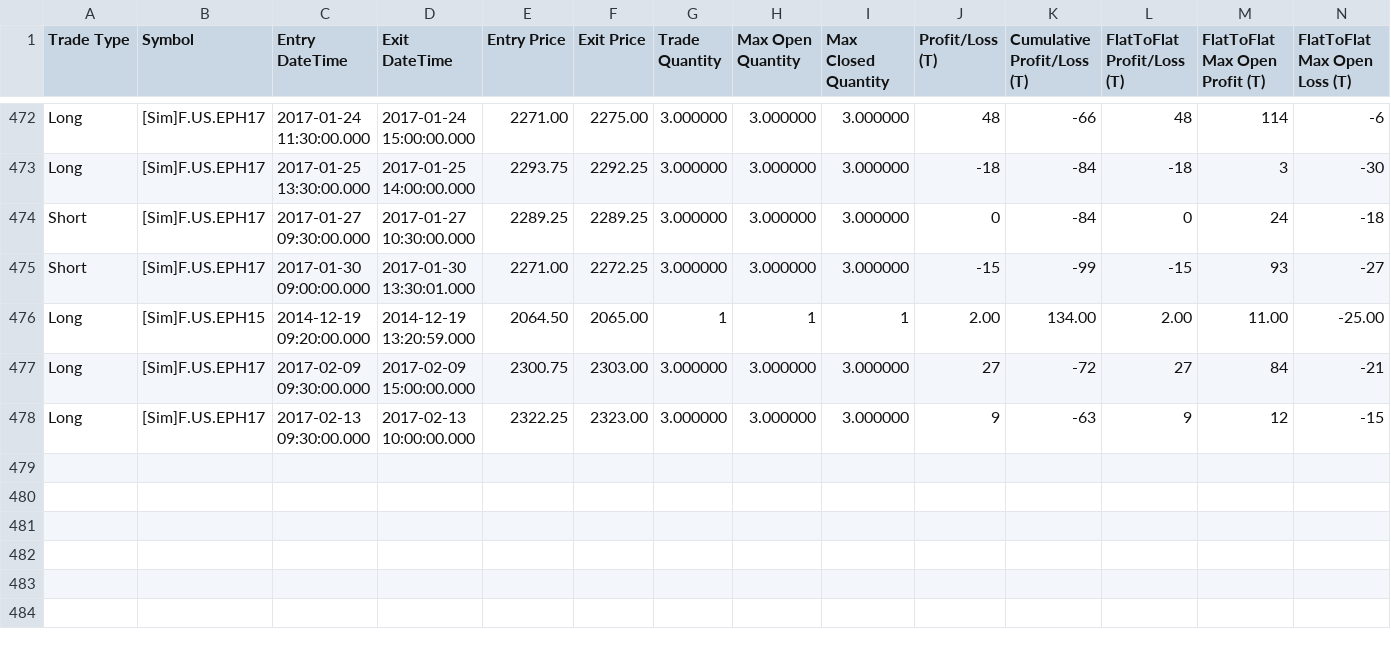
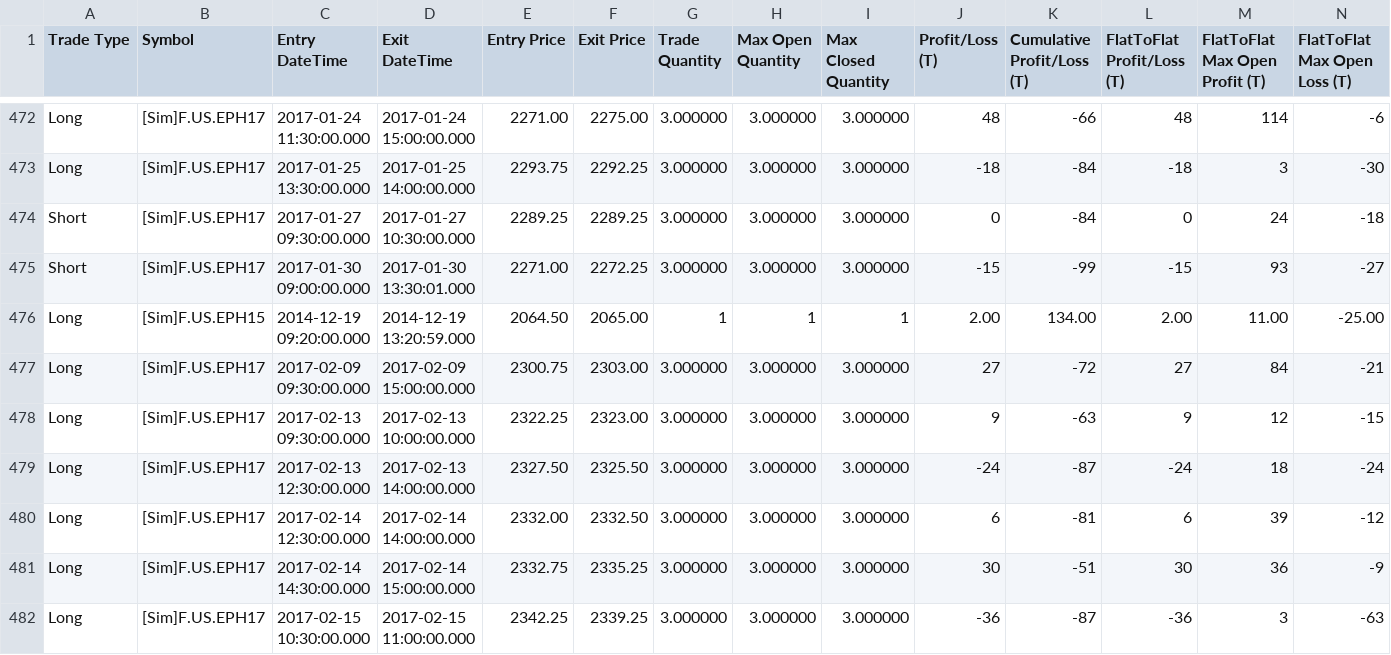
Before and after one commit to KL871987/Auto-Trading-WellenTektonik, a CSV file: data/trades.csv, drawn as a sheet; only a part is shown, gaps mark what is left out; rows hold the shown columns only; the diff names each change by its address in the sheet, - before the commit and + after, or states it on an @@ line.

Commit message:
auto: update WT trades mirror 2026-09-22 00:31:07

```diff
--- a/data/trades.csv
+++ b/data/trades.csv
+row 479: Long | [Sim]F.US.EPH17 | 2017-02-13 12:30:00.000 | 2017-02-13 14:00:00.000 | 2327.50 | 2325.50 | 3.000000 | 3.000000 | 3.000000 | -24 | -87 | -24 | 18 | -24
+row 480: Long | [Sim]F.US.EPH17 | 2017-02-14 12:30:00.000 | 2017-02-14 14:00:00.000 | 2332.00 | 2332.50 | 3.000000 | 3.000000 | 3.000000 | 6 | -81 | 6 | 39 | -12
+row 481: Long | [Sim]F.US.EPH17 | 2017-02-14 14:30:00.000 | 2017-02-14 15:00:00.000 | 2332.75 | 2335.25 | 3.000000 | 3.000000 | 3.000000 | 30 | -51 | 30 | 36 | -9
+row 482: Long | [Sim]F.US.EPH17 | 2017-02-15 10:30:00.000 | 2017-02-15 11:00:00.000 | 2342.25 | 2339.25 | 3.000000 | 3.000000 | 3.000000 | -36 | -87 | -36 | 3 | -63
```
